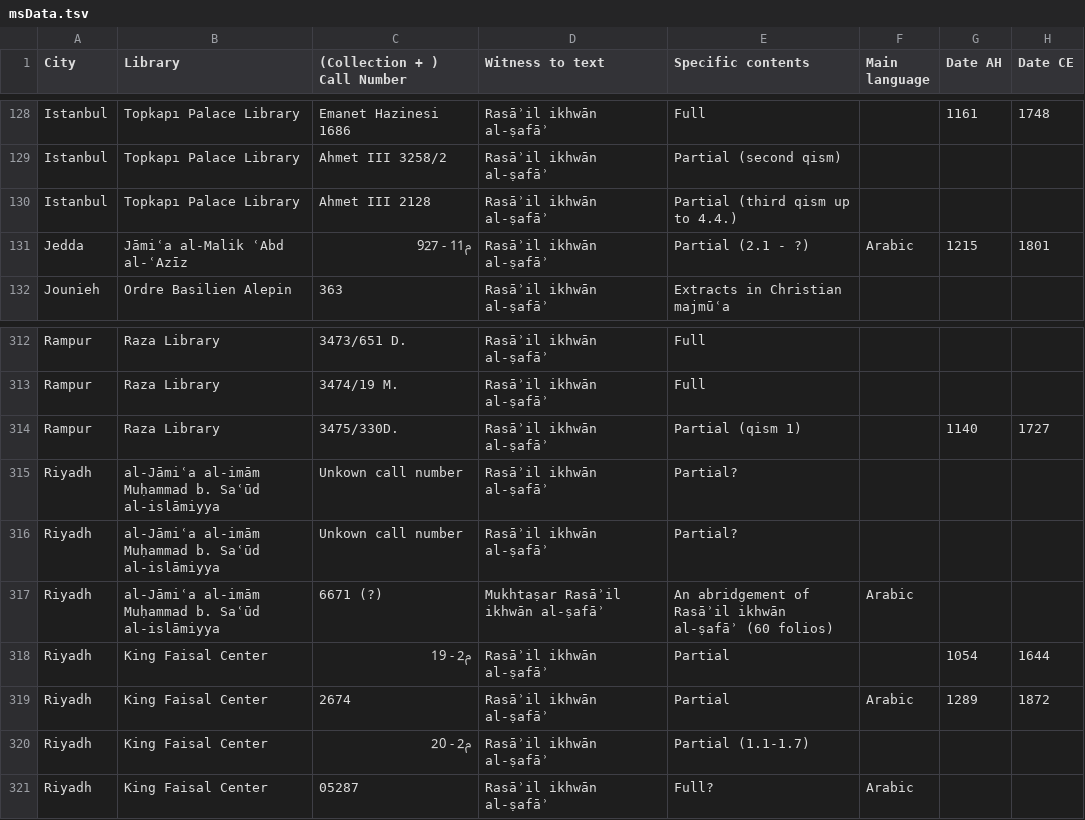
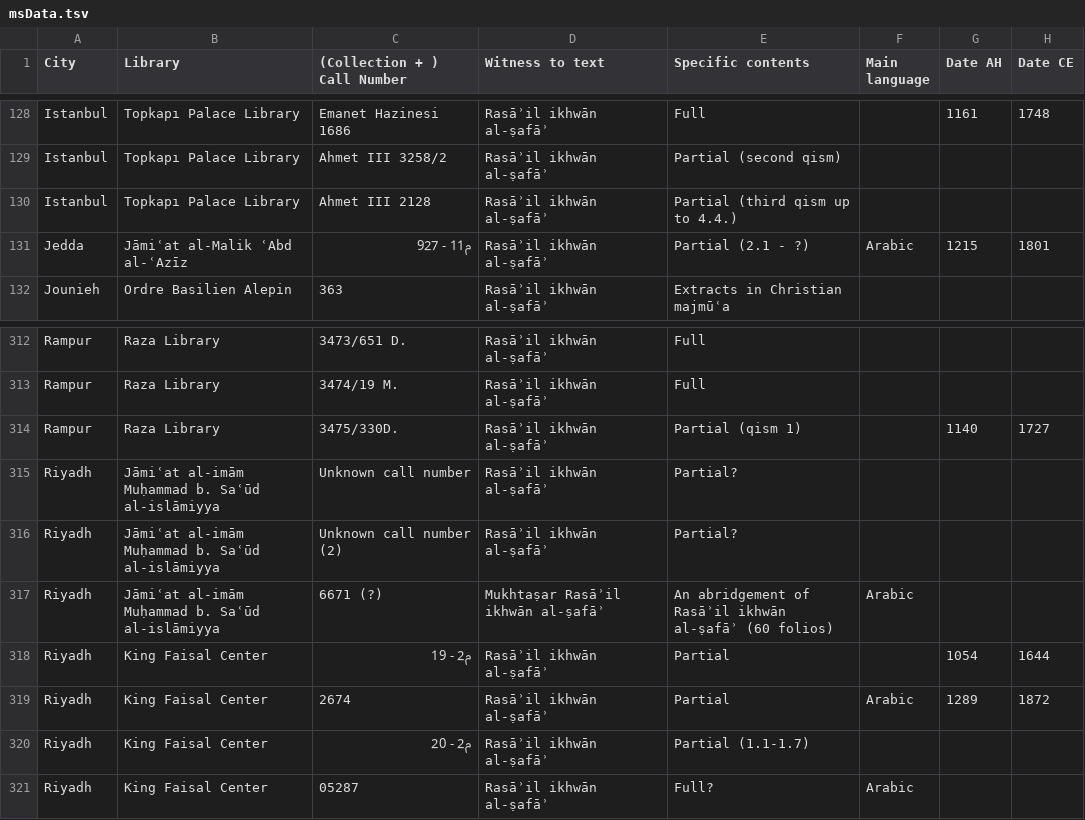
Before and after one commit to ikhwansafamss/catalogue, a TSV file: work-in-progress/data/msData.tsv, drawn as a sheet; only a part is shown, gaps mark what is left out; the diff names each change by its address in the sheet, - before the commit and + after, or states it on an @@ line.

```diff
--- a/work-in-progress/data/msData.tsv
+++ b/work-in-progress/data/msData.tsv
-B131 (Library): Jāmiʿa al-Malik ʿAbd al-ʿAzīz
+B131 (Library): Jāmiʿat al-Malik ʿAbd al-ʿAzīz
-B315:B317 (Library): al-Jāmiʿa al-imām Muḥammad…
+B315:B317 (Library): Jāmiʿat al-imām Muḥammad…
-C315 ((Collection + ) Call Number): Unkown call number
+C315 ((Collection + ) Call Number): Unknown call number
-C316 ((Collection + ) Call Number): Unkown call number
+C316 ((Collection + ) Call Number): Unknown call number (2)
```
Also changed, not shown: 1 other file.
